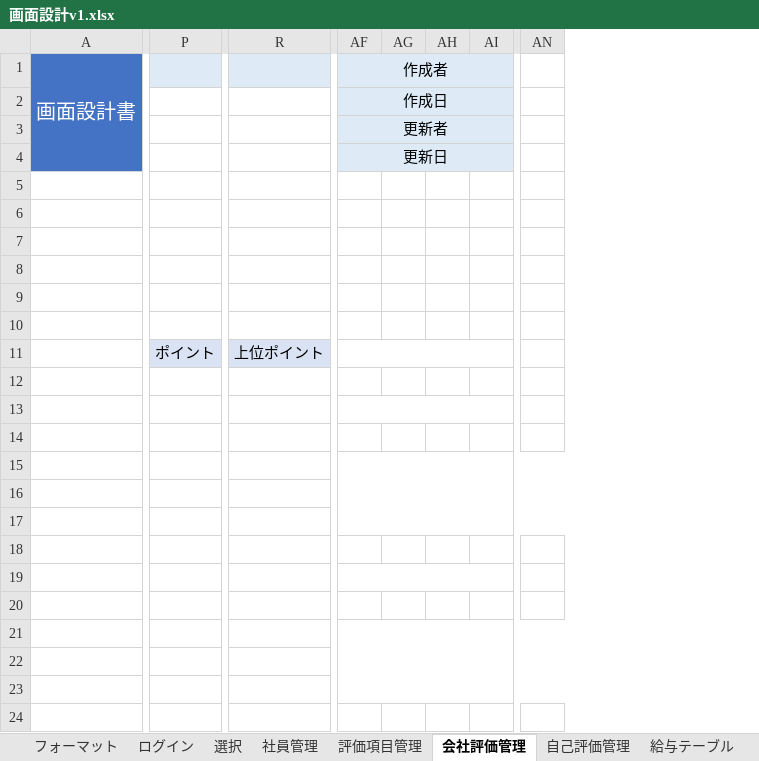
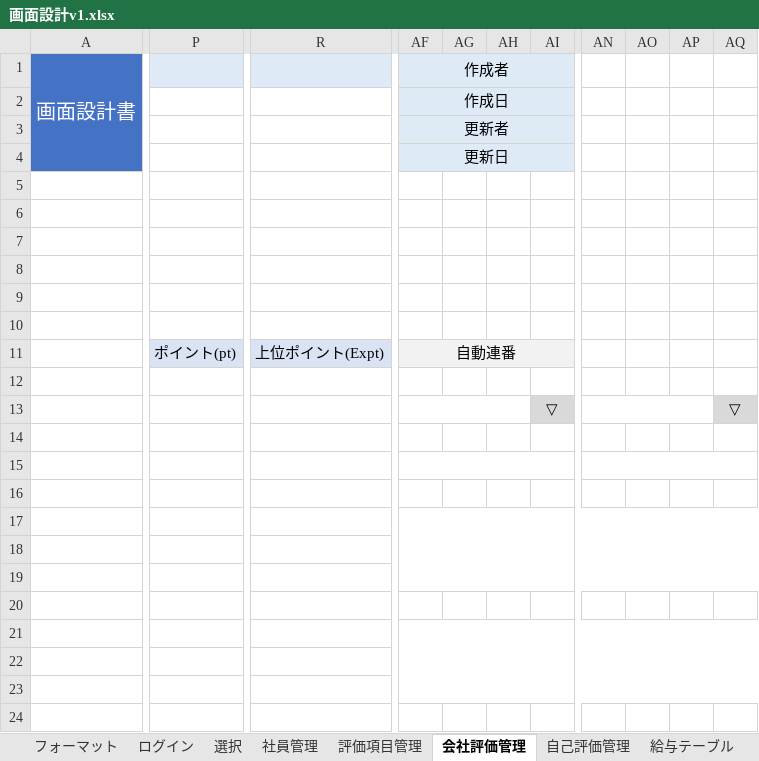
Before and after one commit to neko-zukin/company_evaluation, an Excel workbook: 画面設計v1.xlsx, sheet 会社評価管理, drawn as a sheet; only a part is shown, gaps mark what is left out; values as stored, in another font and other column widths than the file's, no borders; charts and pictures not drawn; removed rows and columns are numbered as before the commit, all else as after; rows hold the shown columns only; the diff names each change by its address in the sheet, - before the commit and + after, or states it on an @@ line.

```diff
--- a/画面設計v1.xlsx (sheet 会社評価管理)
+++ b/画面設計v1.xlsx (sheet 会社評価管理)
-column P, row 11: ポイント
+column P, row 11: ポイント(pt)
-column R, row 11: 上位ポイント
+column R, row 11: 上位ポイント(Expt)
-column AI, empty
+column AI, row 13: ▽
+column AO, empty
+column AP, empty
+column AQ, row 13: ▽
-AF11: (empty)
+AF11: 自動連番
-AF11:AH11 fill: none
+AF11:AH11 fill: #F2F2F2
+AN13:AP13 merged
+row 14: (empty)
@@ row 19 moved to row 15: ポイント(pt) @@
-row 18: (empty)
```
Also changed, not shown: sheet 会社評価, sheet 選択, sheet 自己評価, sheet 社員管理, sheet 自己評価管理, sheet 評価出力, 2 more sheets, charts or pictures.
